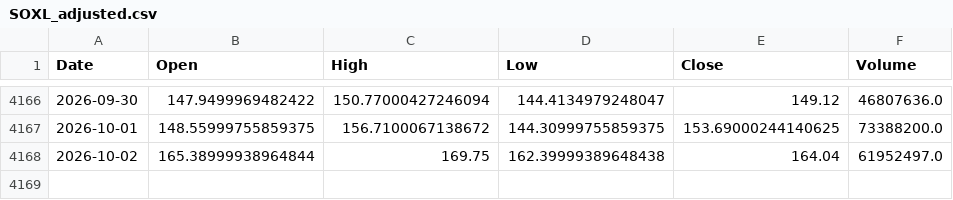
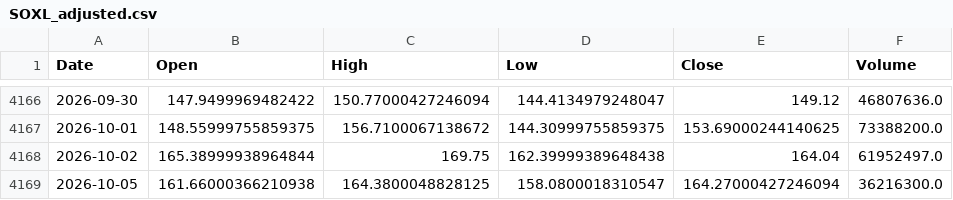
Before and after one commit to bgkoo1/soxl-v9-dashboard, a CSV file: SOXL_adjusted.csv, drawn as a sheet; only a part is shown, gaps mark what is left out.

```diff
--- a/SOXL_adjusted.csv
+++ b/SOXL_adjusted.csv
@@ -4168 +4168,2 @@ Date,Open,High,Low,Close,Volume
 2026-10-02,165.38999938964844,169.75,162.39999389648438,164.04,61952497.0
+2026-10-05,161.66000366210938,164.3800048828125,158.0800018310547,164.27000427246094,36216300.0
```
